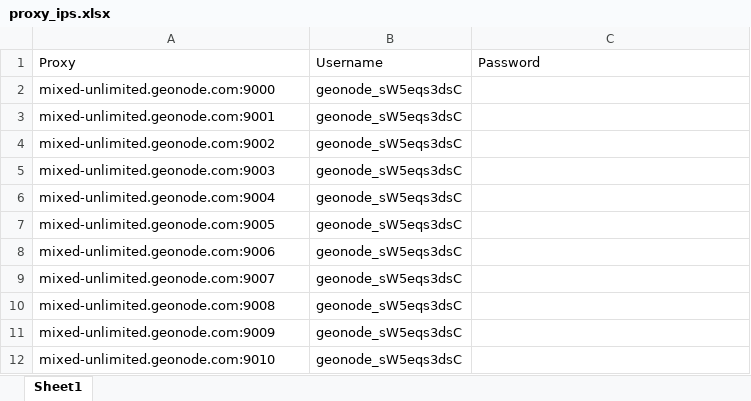
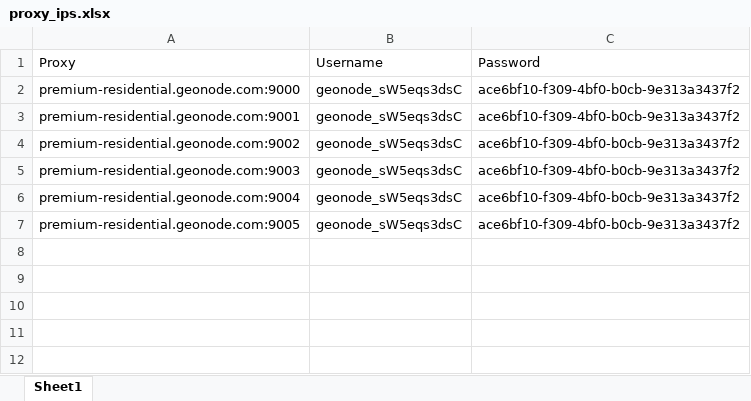
Before and after one commit to olaf9723dev/google_scholar_scraping, an Excel workbook: config/proxy_ips.xlsx, sheet Sheet1, drawn as a sheet; values as stored, in another font and other column widths than the file's, no borders; the diff names each change by its address in the sheet, - before the commit and + after, or states it on an @@ line.

```diff
--- a/config/proxy_ips.xlsx (sheet Sheet1)
+++ b/config/proxy_ips.xlsx (sheet Sheet1)
-A2: mixed-unlimited.geonode.com:9000
+A2: premium-residential.geonode.com:9000
-C2:C7: (empty)
+C2:C7: ace6bf10-f309-4bf0-b0cb-9e313a3437f2
-A3: mixed-unlimited.geonode.com:9001
+A3: premium-residential.geonode.com:9001
-A4: mixed-unlimited.geonode.com:9002
+A4: premium-residential.geonode.com:9002
-A5: mixed-unlimited.geonode.com:9003
+A5: premium-residential.geonode.com:9003
-A6: mixed-unlimited.geonode.com:9004
+A6: premium-residential.geonode.com:9004
-A7: mixed-unlimited.geonode.com:9005
+A7: premium-residential.geonode.com:9005
-row 8: mixed-unlimited.geonode.com:9006 | geonode_sW5eqs3dsC
-row 9: mixed-unlimited.geonode.com:9007 | geonode_sW5eqs3dsC
-row 10: mixed-unlimited.geonode.com:9008 | geonode_sW5eqs3dsC
-row 11: mixed-unlimited.geonode.com:9009 | geonode_sW5eqs3dsC
-row 12: mixed-unlimited.geonode.com:9010 | geonode_sW5eqs3dsC
```
Also changed, not shown: 1 other file.
